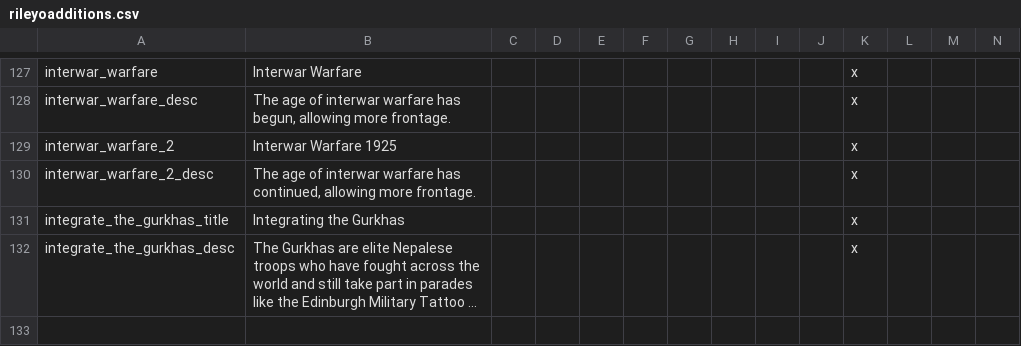
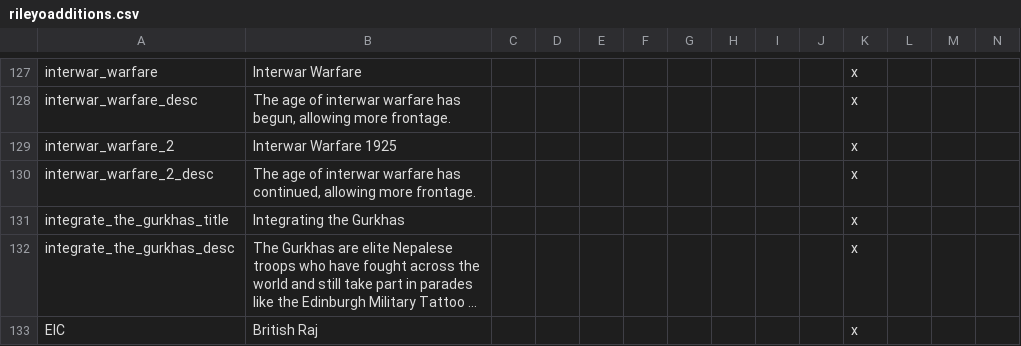
Before and after one commit to rileyo92/Rileyo-AlStadt, a CSV file: Rileyo ALStadt 1.5A/localisation/rileyoadditions.csv, drawn as a sheet; only a part is shown, gaps mark what is left out; long unchanged cells end in …; rows hold the shown columns only; the diff names each change by its address in the sheet, - before the commit and + after, or states it on an @@ line.

```diff
--- a/Rileyo ALStadt 1.5A/localisation/rileyoadditions.csv
+++ b/Rileyo ALStadt 1.5A/localisation/rileyoadditions.csv
+row 133: EIC | British Raj |  |  |  |  |  |  |  |  | x
```
Also changed, not shown: 3 other files.
